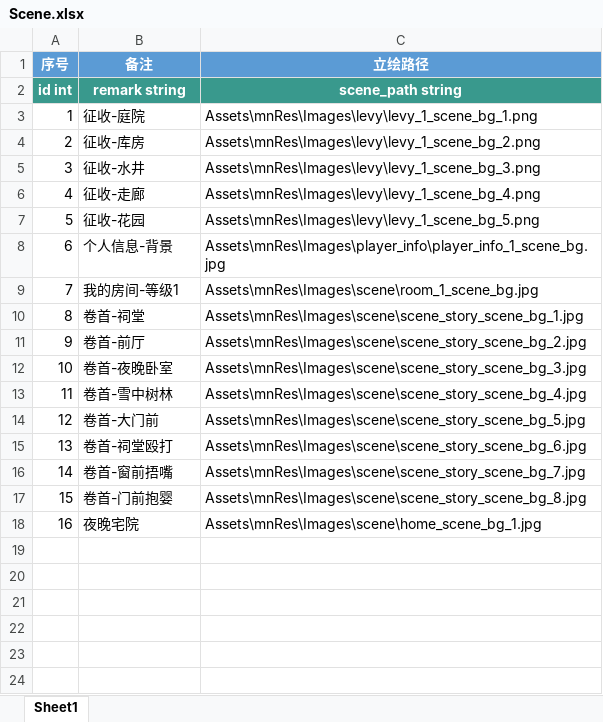
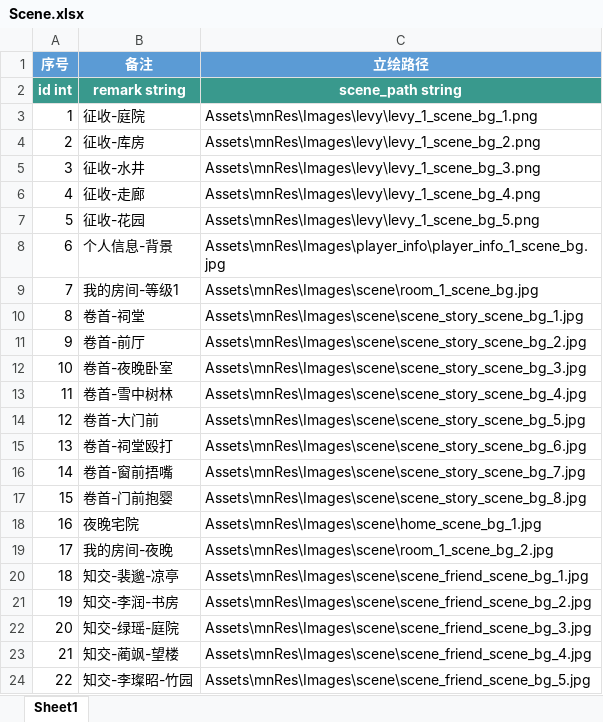
Before and after one commit to persiewoo/mnData, an Excel workbook: common/Scene.xlsx, sheet Sheet1, drawn as a sheet; values as stored, in another font and other column widths than the file's, no borders; the diff names each change by its address in the sheet, - before the commit and + after, or states it on an @@ line.

```diff
--- a/common/Scene.xlsx (sheet Sheet1)
+++ b/common/Scene.xlsx (sheet Sheet1)
+row 19: 17 | 我的房间-夜晚 | Assets\mnRes\Images\scene\room_1_scene_bg_2.jpg
+row 20: 18 | 知交-裴邈-凉亭 | Assets\mnRes\Images\scene\scene_friend_scene_bg_1.jpg
+row 21: 19 | 知交-李润-书房 | Assets\mnRes\Images\scene\scene_friend_scene_bg_2.jpg
+row 22: 20 | 知交-绿瑶-庭院 | Assets\mnRes\Images\scene\scene_friend_scene_bg_3.jpg
+row 23: 21 | 知交-蔺飒-望楼 | Assets\mnRes\Images\scene\scene_friend_scene_bg_4.jpg
+row 24: 22 | 知交-李璨昭-竹园 | Assets\mnRes\Images\scene\scene_friend_scene_bg_5.jpg
```
Also changed, not shown: common/Friend.xlsx, common/RolePortray.xlsx, 1 other file.
